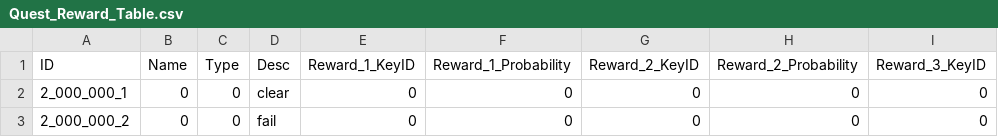
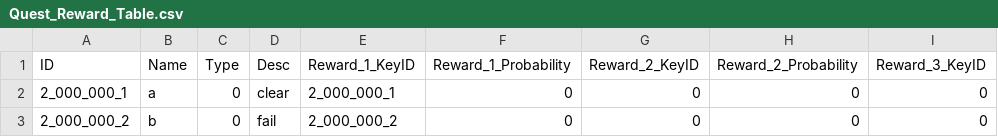
Before and after one commit to kupka05/Project_DR_KHT, a CSV file: Project_DR/Assets/Resources/Quest_Reward_Table.csv, drawn as a sheet; only a part is shown; the diff names each change by its address in the sheet, - before the commit and + after, or states it on an @@ line.

Commit message:
[Choi] Feat: GetData() For Int Type Auto Remove Underbar

```diff
--- a/Project_DR/Assets/Resources/Quest_Reward_Table.csv
+++ b/Project_DR/Assets/Resources/Quest_Reward_Table.csv
-B2 (Name): 0
+B2 (Name): a
-E2 (Reward_1_KeyID): 0
+E2 (Reward_1_KeyID): 2_000_000_1
-B3 (Name): 0
+B3 (Name): b
-E3 (Reward_1_KeyID): 0
+E3 (Reward_1_KeyID): 2_000_000_2
```
Also changed, not shown: 11 other files.
